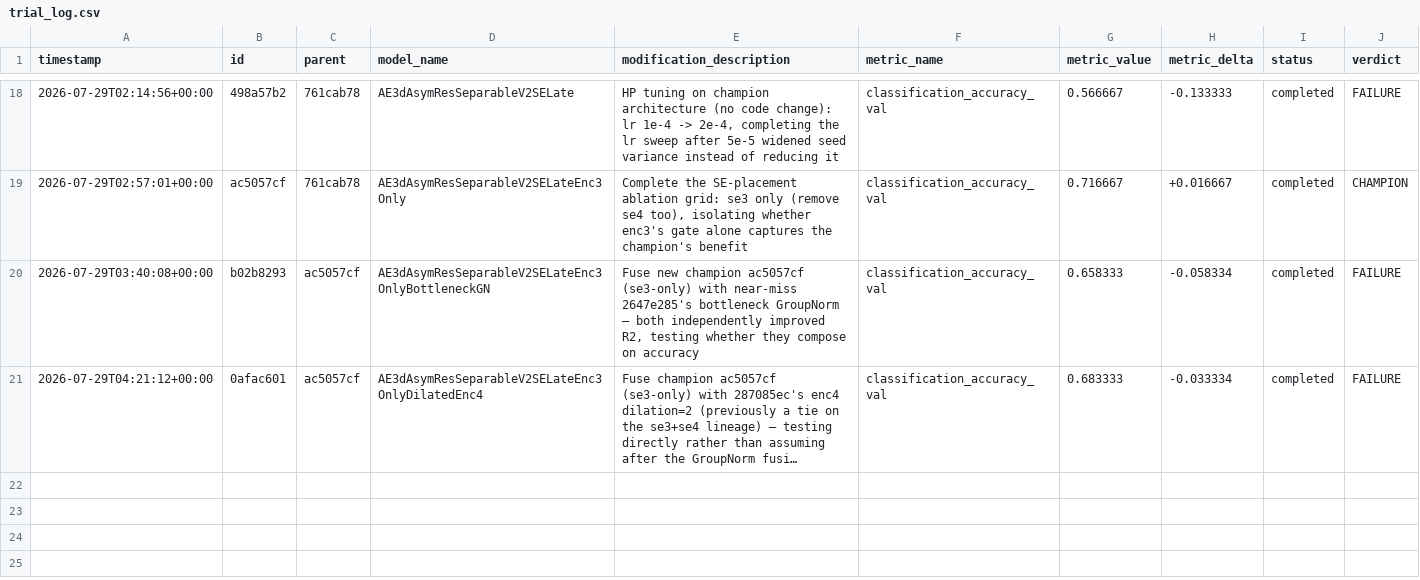
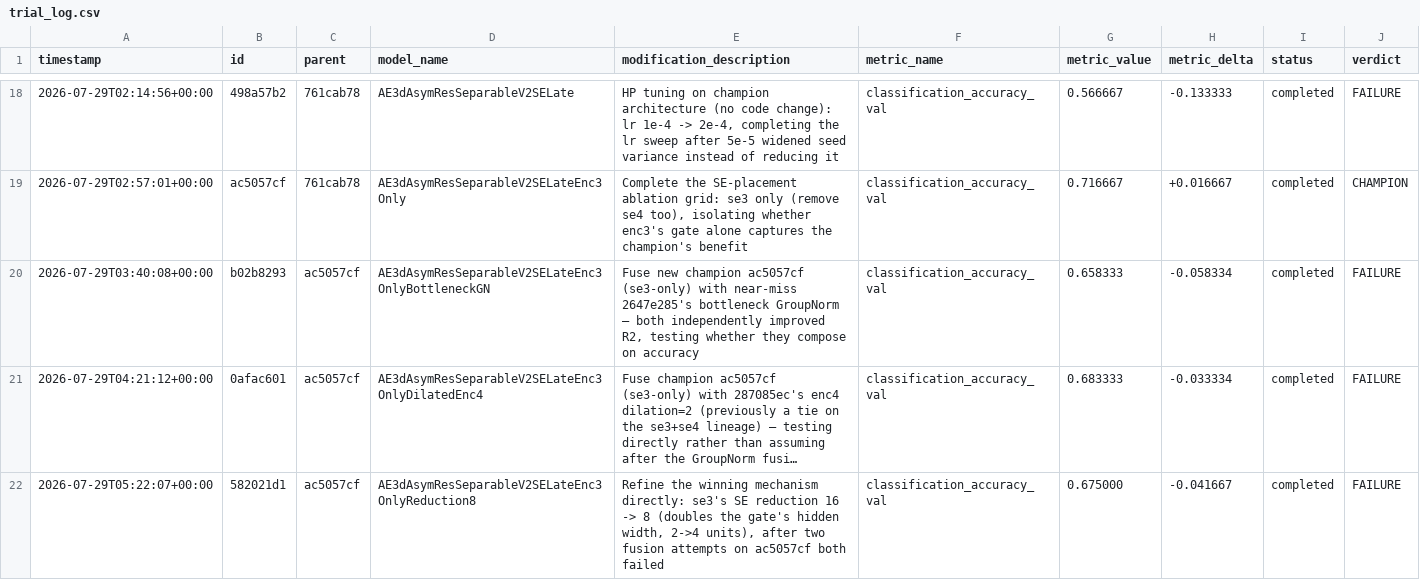
Before and after one commit to Arthur-Peronne/SDSC-IRM, a CSV file: ai_agent/experiments/trial_log.csv, drawn as a sheet; only a part is shown, gaps mark what is left out; long unchanged cells end in …; the diff names each change by its address in the sheet, - before the commit and + after, or states it on an @@ line.

Commit message:
[trial] 582021d1 FAILURE (0.6750)

```diff
--- a/ai_agent/experiments/trial_log.csv
+++ b/ai_agent/experiments/trial_log.csv
+row 22: 2026-07-29T05:22:07+00:00 | 582021d1 | ac5057cf | AE3dAsymResSeparableV2SELateEnc3OnlyReduction8 | Refine the winning mechanism directly: se3's SE reduction 16 -> 8 (doubles the gate's hidden width, 2->4 units), after two fusion attempts on ac5057cf both failed | classification_accuracy_val | 0.675000 | -0.041667 | completed | FAILURE
```
Also changed, not shown: 4 other files.
